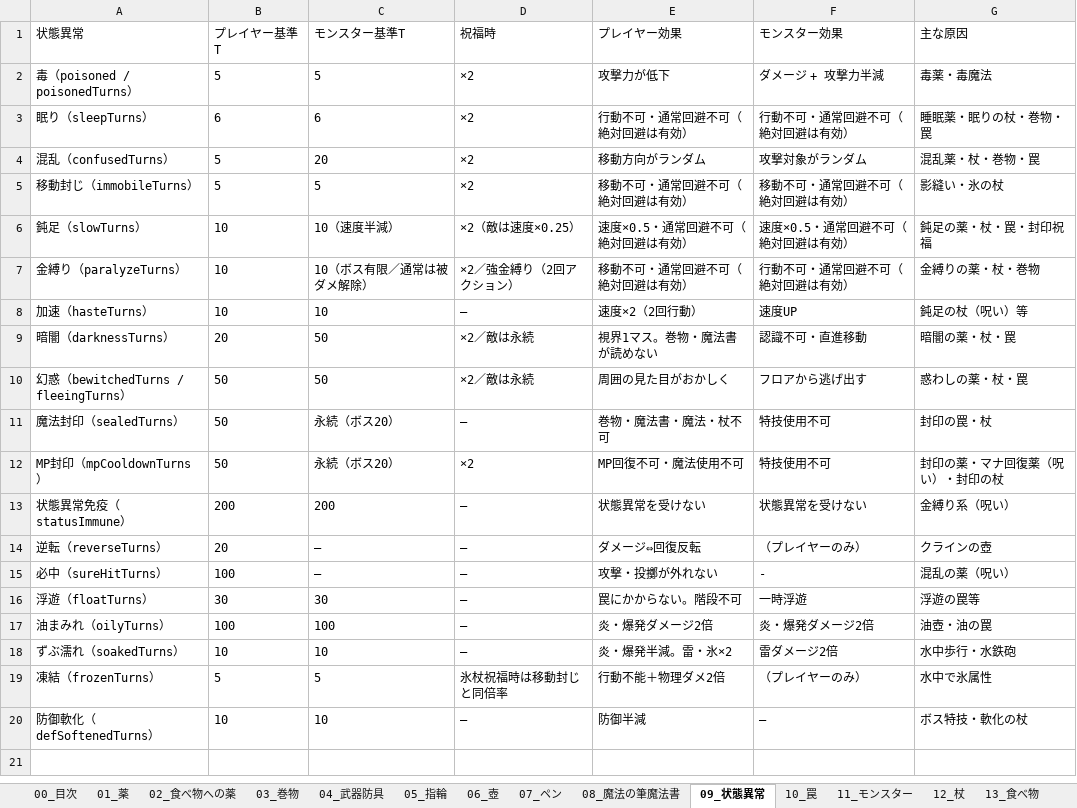
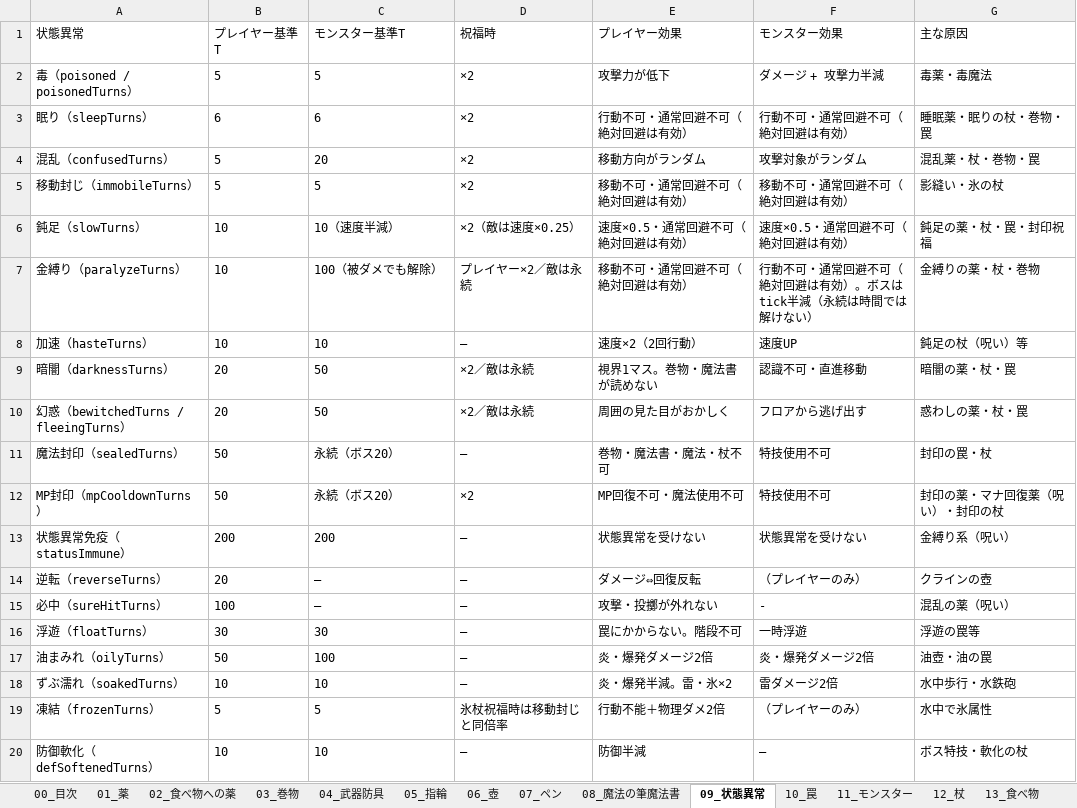
Before and after one commit to akechiment-commits/Rogue, an Excel workbook: ローグゲーム完全実装ガイド.xlsx, sheet 09_状態異常, drawn as a sheet; values as stored, in another font and other column widths than the file's, no borders; the diff names each change by its address in the sheet, - before the commit and + after, or states it on an @@ line.

```diff
--- a/ローグゲーム完全実装ガイド.xlsx (sheet 09_状態異常)
+++ b/ローグゲーム完全実装ガイド.xlsx (sheet 09_状態異常)
-C7 (モンスター基準T): 10（ボス有限／通常は被ダメ解除）
+C7 (モンスター基準T): 100（被ダメでも解除）
-D7 (祝福時): ×2／強金縛り（2回アクション）
+D7 (祝福時): プレイヤー×2／敵は永続
-F7 (モンスター効果): 行動不可・通常回避不可（絶対回避は有効）
+F7 (モンスター効果): 行動不可・通常回避不可（絶対回避は有効）。ボスはtick半減（永続は時間では解けない）
-B10 (プレイヤー基準T): 50
+B10 (プレイヤー基準T): 20
-B17 (プレイヤー基準T): 100
+B17 (プレイヤー基準T): 50
```
Also changed, not shown: sheet 14_大箱, sheet 12_杖, sheet 10_罠, 8 other files.
